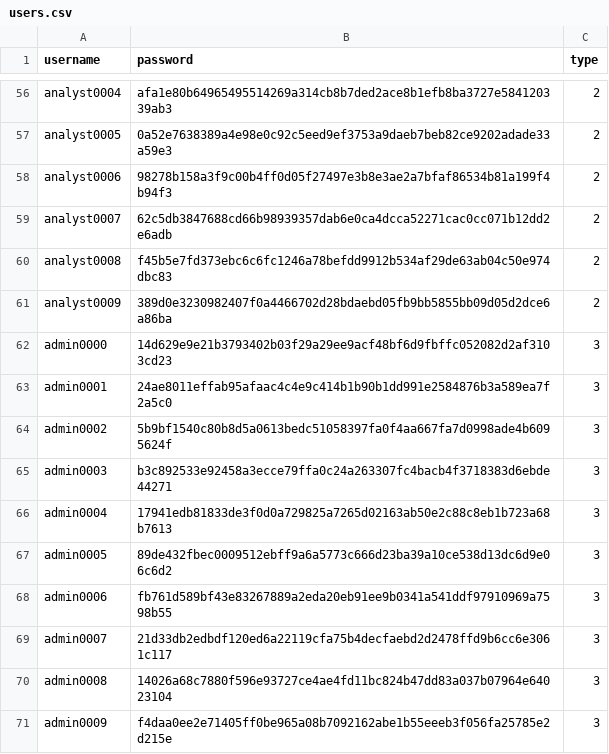
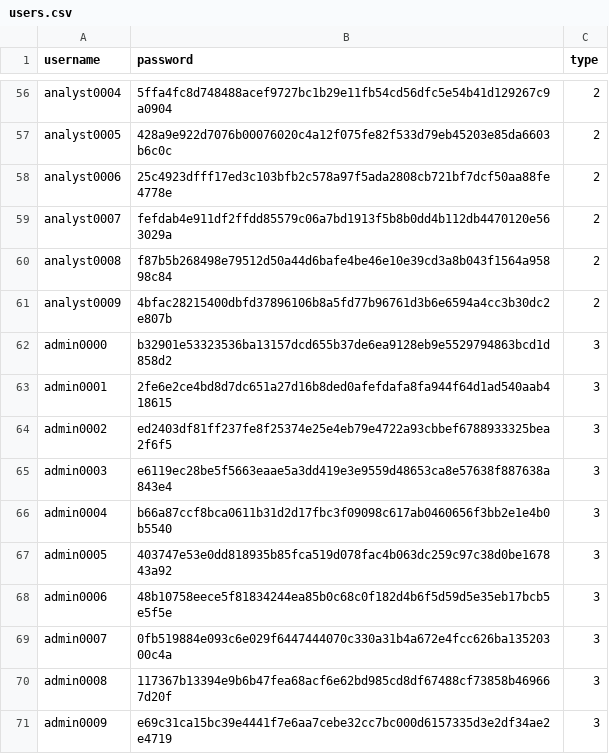
Before and after one commit to chriskar02/Tolltrax, a CSV file: back-end/dummy_data/users.csv, drawn as a sheet; only a part is shown, gaps mark what is left out; the diff covers the shown part only; the diff names each change by its address in the sheet, - before the commit and + after, or states it on an @@ line.

```diff
--- a/back-end/dummy_data/users.csv
+++ b/back-end/dummy_data/users.csv
-B56 (password): afa1e80b64965495514269a314cb8b7ded2ace8b1efb8ba3727e584120339ab3
+B56 (password): 5ffa4fc8d748488acef9727bc1b29e11fb54cd56dfc5e54b41d129267c9a0904
-B57 (password): 0a52e7638389a4e98e0c92c5eed9ef3753a9daeb7beb82ce9202adade33a59e3
+B57 (password): 428a9e922d7076b00076020c4a12f075fe82f533d79eb45203e85da6603b6c0c
-B58 (password): 98278b158a3f9c00b4ff0d05f27497e3b8e3ae2a7bfaf86534b81a199f4b94f3
+B58 (password): 25c4923dfff17ed3c103bfb2c578a97f5ada2808cb721bf7dcf50aa88fe4778e
-B59 (password): 62c5db3847688cd66b98939357dab6e0ca4dcca52271cac0cc071b12dd2e6adb
+B59 (password): fefdab4e911df2ffdd85579c06a7bd1913f5b8b0dd4b112db4470120e563029a
-B60 (password): f45b5e7fd373ebc6c6fc1246a78befdd9912b534af29de63ab04c50e974dbc83
+B60 (password): f87b5b268498e79512d50a44d6bafe4be46e10e39cd3a8b043f1564a95898c84
-B61 (password): 389d0e3230982407f0a4466702d28bdaebd05fb9bb5855bb09d05d2dce6a86ba
+B61 (password): 4bfac28215400dbfd37896106b8a5fd77b96761d3b6e6594a4cc3b30dc2e807b
-B62 (password): 14d629e9e21b3793402b03f29a29ee9acf48bf6d9fbffc052082d2af3103cd23
+B62 (password): b32901e53323536ba13157dcd655b37de6ea9128eb9e5529794863bcd1d858d2
-B63 (password): 24ae8011effab95afaac4c4e9c414b1b90b1dd991e2584876b3a589ea7f2a5c0
+B63 (password): 2fe6e2ce4bd8d7dc651a27d16b8ded0afefdafa8fa944f64d1ad540aab418615
-B64 (password): 5b9bf1540c80b8d5a0613bedc51058397fa0f4aa667fa7d0998ade4b6095624f
+B64 (password): ed2403df81ff237fe8f25374e25e4eb79e4722a93cbbef6788933325bea2f6f5
-B65 (password): b3c892533e92458a3ecce79ffa0c24a263307fc4bacb4f3718383d6ebde44271
+B65 (password): e6119ec28be5f5663eaae5a3dd419e3e9559d48653ca8e57638f887638a843e4
-B66 (password): 17941edb81833de3f0d0a729825a7265d02163ab50e2c88c8eb1b723a68b7613
+B66 (password): b66a87ccf8bca0611b31d2d17fbc3f09098c617ab0460656f3bb2e1e4b0b5540
-B67 (password): 89de432fbec0009512ebff9a6a5773c666d23ba39a10ce538d13dc6d9e06c6d2
+B67 (password): 403747e53e0dd818935b85fca519d078fac4b063dc259c97c38d0be167843a92
-B68 (password): fb761d589bf43e83267889a2eda20eb91ee9b0341a541ddf97910969a7598b55
+B68 (password): 48b10758eece5f81834244ea85b0c68c0f182d4b6f5d59d5e35eb17bcb5e5f5e
-B69 (password): 21d33db2edbdf120ed6a22119cfa75b4decfaebd2d2478ffd9b6cc6e3061c117
+B69 (password): 0fb519884e093c6e029f6447444070c330a31b4a672e4fcc626ba13520300c4a
-B70 (password): 14026a68c7880f596e93727ce4ae4fd11bc824b47dd83a037b07964e64023104
+B70 (password): 117367b13394e9b6b47fea68acf6e62bd985cd8df67488cf73858b469667d20f
-B71 (password): f4daa0ee2e71405ff0be965a08b7092162abe1b55eeeb3f056fa25785e2d215e
+B71 (password): e69c31ca15bc39e4441f7e6aa7cebe32cc7bc000d6157335d3e2df34ae2e4719
```
Also changed, not shown: 54 edited cells elsewhere in this file, back-end/dummy_data/transceiver.csv, back-end/dummy_data/vehicles.csv, 3 other files.
